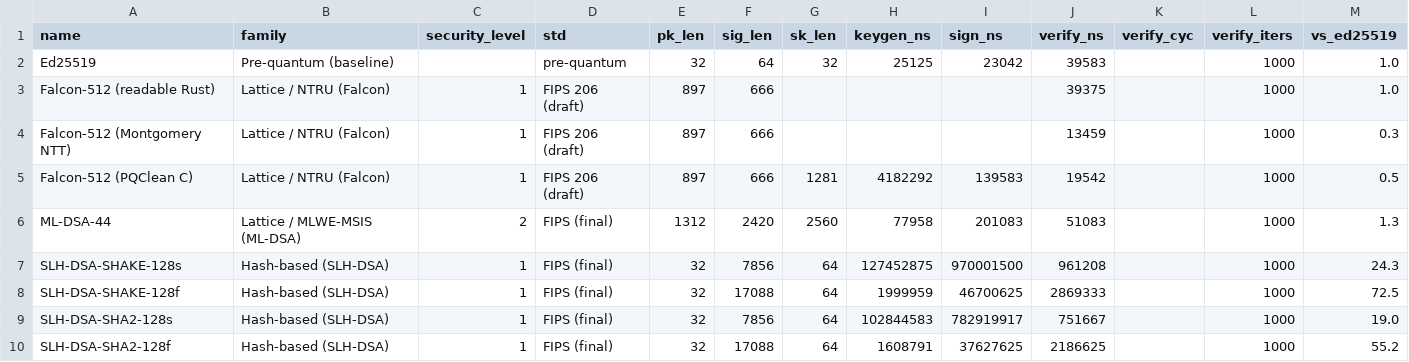
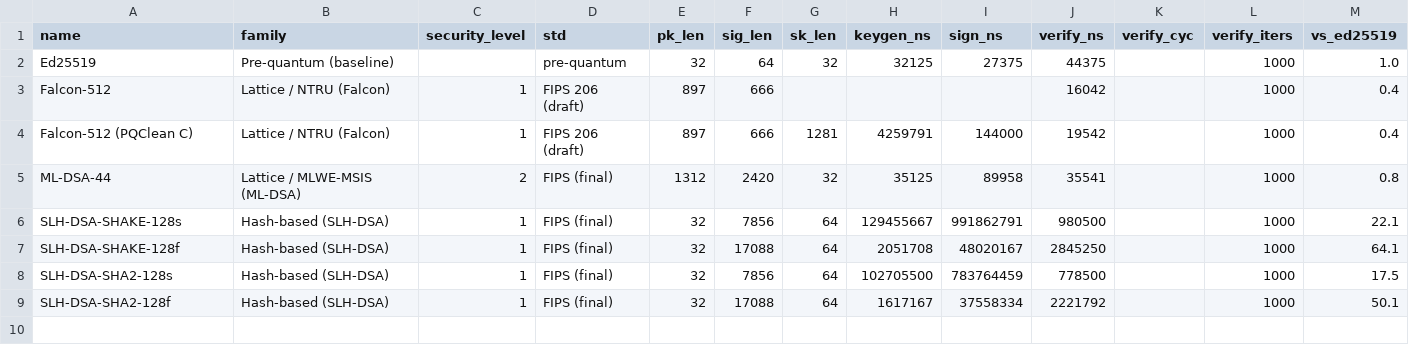
Before and after one commit to mahdi-mysten/nist-sigs-zoo, a CSV file: data/mysten/mac-m2-max.csv, drawn as a sheet.

Commit message:
repoint the benchmarks and rmv cleanRust benchmarks, was too slow

```diff
--- a/data/mysten/mac-m2-max.csv
+++ b/data/mysten/mac-m2-max.csv
@@ -1,10 +1,9 @@
 name,family,security_level,std,pk_len,sig_len,sk_len,keygen_ns,sign_ns,verify_ns,verify_cyc,verify_iters,vs_ed25519
-Ed25519,Pre-quantum (baseline),,pre-quantum,32,64,32,25125,23042,39583,,1000,1.0
-Falcon-512 (readable Rust),Lattice / NTRU (Falcon),1,FIPS 206 (draft),897,666,,,,39375,,1000,1.0
-Falcon-512 (Montgomery NTT),Lattice / NTRU (Falcon),1,FIPS 206 (draft),897,666,,,,13459,,1000,0.3
-Falcon-512 (PQClean C),Lattice / NTRU (Falcon),1,FIPS 206 (draft),897,666,1281,4182292,139583,19542,,1000,0.5
-ML-DSA-44,Lattice / MLWE-MSIS (ML-DSA),2,FIPS (final),1312,2420,2560,77958,201083,51083,,1000,1.3
-SLH-DSA-SHAKE-128s,Hash-based (SLH-DSA),1,FIPS (final),32,7856,64,127452875,970001500,961208,,1000,24.3
-SLH-DSA-SHAKE-128f,Hash-based (SLH-DSA),1,FIPS (final),32,17088,64,1999959,46700625,2869333,,1000,72.5
-SLH-DSA-SHA2-128s,Hash-based (SLH-DSA),1,FIPS (final),32,7856,64,102844583,782919917,751667,,1000,19.0
-SLH-DSA-SHA2-128f,Hash-based (SLH-DSA),1,FIPS (final),32,17088,64,1608791,37627625,2186625,,1000,55.2
+Ed25519,Pre-quantum (baseline),,pre-quantum,32,64,32,32125,27375,44375,,1000,1.0
+Falcon-512,Lattice / NTRU (Falcon),1,FIPS 206 (draft),897,666,,,,16042,,1000,0.4
+Falcon-512 (PQClean C),Lattice / NTRU (Falcon),1,FIPS 206 (draft),897,666,1281,4259791,144000,19542,,1000,0.4
+ML-DSA-44,Lattice / MLWE-MSIS (ML-DSA),2,FIPS (final),1312,2420,32,35125,89958,35541,,1000,0.8
+SLH-DSA-SHAKE-128s,Hash-based (SLH-DSA),1,FIPS (final),32,7856,64,129455667,991862791,980500,,1000,22.1
+SLH-DSA-SHAKE-128f,Hash-based (SLH-DSA),1,FIPS (final),32,17088,64,2051708,48020167,2845250,,1000,64.1
+SLH-DSA-SHA2-128s,Hash-based (SLH-DSA),1,FIPS (final),32,7856,64,102705500,783764459,778500,,1000,17.5
+SLH-DSA-SHA2-128f,Hash-based (SLH-DSA),1,FIPS (final),32,17088,64,1617167,37558334,2221792,,1000,50.1
```
Also changed, not shown: data/mysten/server.csv, 4 other files.
